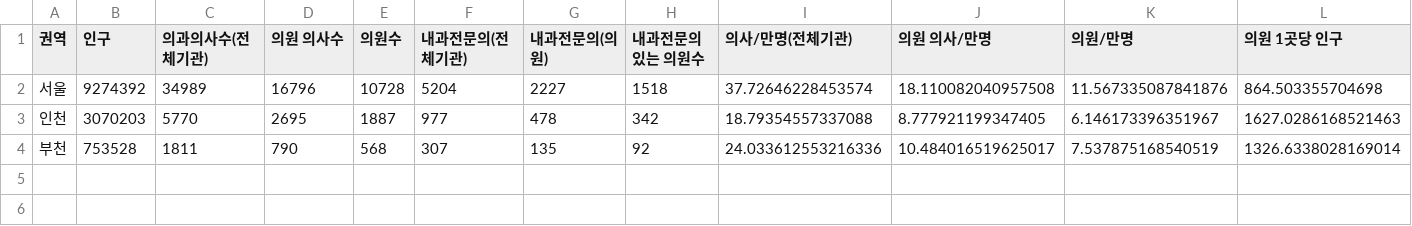
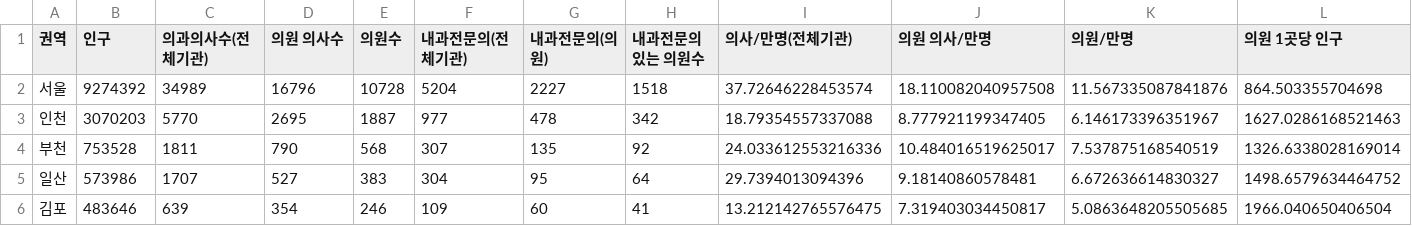
Before and after one commit to jammy2000/Gutflow, a CSV file: analysis/doctor_density/results/city_summary.csv, drawn as a sheet; only a part is shown; rows hold the shown columns only; the diff names each change by its address in the sheet, - before the commit and + after, or states it on an @@ line.

```diff
--- a/analysis/doctor_density/results/city_summary.csv
+++ b/analysis/doctor_density/results/city_summary.csv
+row 5: 일산 | 573986 | 1707 | 527 | 383 | 304 | 95 | 64 | 29.7394013094396 | 9.18140860578481 | 6.672636614830327 | 1498.6579634464752
+row 6: 김포 | 483646 | 639 | 354 | 246 | 109 | 60 | 41 | 13.212142765576475 | 7.319403034450817 | 5.0863648205505685 | 1966.040650406504
```
Also changed, not shown: analysis/doctor_density/results/by_gu.csv, 13 other files.
